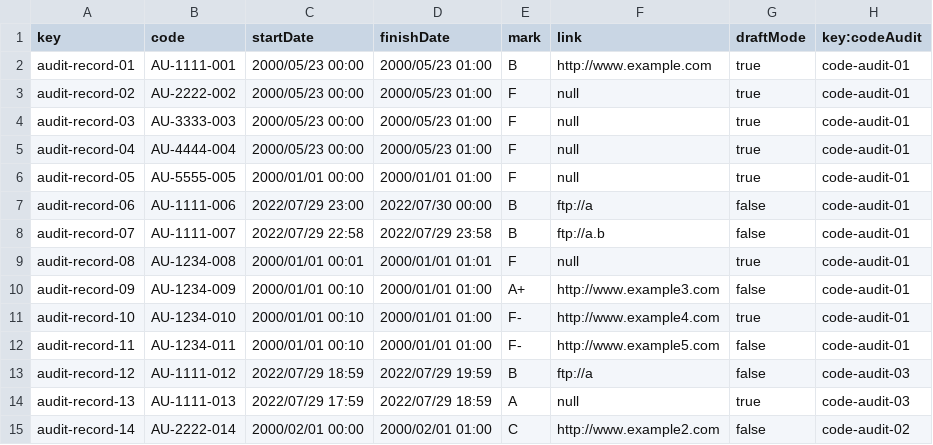
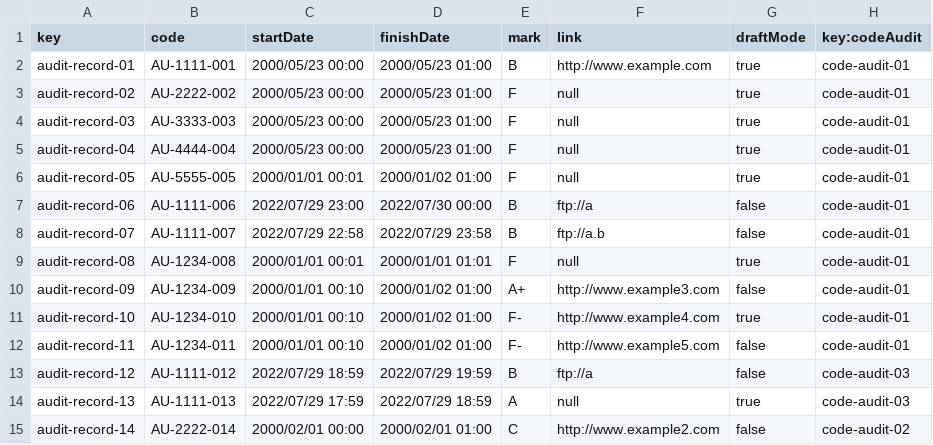
Before and after one commit to maryycarrera/Acme-SF-D04, a CSV file: src/main/webapp/WEB-INF/resources/sample-data/audit-record.csv, drawn as a sheet; only a part is shown.

Commit message:
CSV small fix

```diff
--- a/src/main/webapp/WEB-INF/resources/sample-data/audit-record.csv
+++ b/src/main/webapp/WEB-INF/resources/sample-data/audit-record.csv
@@ -5,3 +5,3 @@ audit-record-03,AU-3333-003,2000/05/23 00:00,2000/05/23 01:00,F,null,true,code-a
 audit-record-04,AU-4444-004,2000/05/23 00:00,2000/05/23 01:00,F,null,true,code-audit-01
-audit-record-05,AU-5555-005,2000/01/01 00:00,2000/01/01 01:00,F,null,true,code-audit-01
+audit-record-05,AU-5555-005,2000/01/01 00:01,2000/01/02 01:00,F,null,true,code-audit-01
 audit-record-06,AU-1111-006,2022/07/29 23:00,2022/07/30 00:00,B,"ftp://a",false,code-audit-01
@@ -9,5 +9,5 @@ audit-record-07,AU-1111-007,2022/07/29 22:58,2022/07/29 23:58,B,"ftp://a.b",fals
 audit-record-08,AU-1234-008,2000/01/01 00:01,2000/01/01 01:01,F,null,true,code-audit-01
-audit-record-09,AU-1234-009,2000/01/01 00:10,2000/01/01 01:00,A+,"http://www.example3.com",false,code-audit-01
-audit-record-10,AU-1234-010,2000/01/01 00:10,2000/01/01 01:00,F-,"http://www.example4.com",true,code-audit-01
-audit-record-11,AU-1234-011,2000/01/01 00:10,2000/01/01 01:00,F-,"http://www.example5.com",false,code-audit-01
+audit-record-09,AU-1234-009,2000/01/01 00:10,2000/01/02 01:00,A+,"http://www.example3.com",false,code-audit-01
+audit-record-10,AU-1234-010,2000/01/01 00:10,2000/01/02 01:00,F-,"http://www.example4.com",true,code-audit-01
+audit-record-11,AU-1234-011,2000/01/01 00:10,2000/01/02 01:00,F-,"http://www.example5.com",false,code-audit-01
 audit-record-12,AU-1111-012,2022/07/29 18:59,2022/07/29 19:59,B,"ftp://a",false,code-audit-03
```
